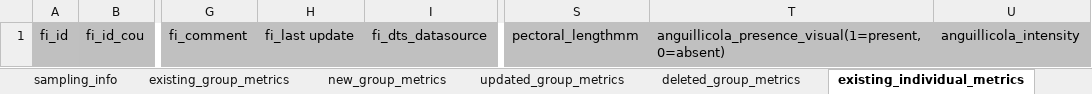
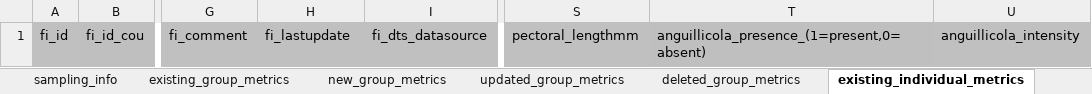
Before and after one commit to ices-eg/wg_WGEEL, an Excel workbook: data/datacall_template/00template/Eel_Data_Call_Annex9_Other_Sampling_Data.xlsx, sheet existing_individual_metrics, drawn as a sheet; only a part is shown, gaps mark what is left out; values as stored, in another font and other column widths than the file's, no borders; charts and pictures not drawn; the diff names each change by its address in the sheet, - before the commit and + after, or states it on an @@ line.

Commit message:
fix template for existing data

```diff
--- a/data/datacall_template/00template/Eel_Data_Call_Annex9_Other_Sampling_Data.xlsx (sheet existing_individual_metrics)
+++ b/data/datacall_template/00template/Eel_Data_Call_Annex9_Other_Sampling_Data.xlsx (sheet existing_individual_metrics)
-H1: fi_last update
+H1: fi_lastupdate
-T1: anguillicola_presence_visual(1=present,0=absent)
+T1: anguillicola_presence_(1=present,0=absent)
```
Also changed, not shown: charts or pictures.
